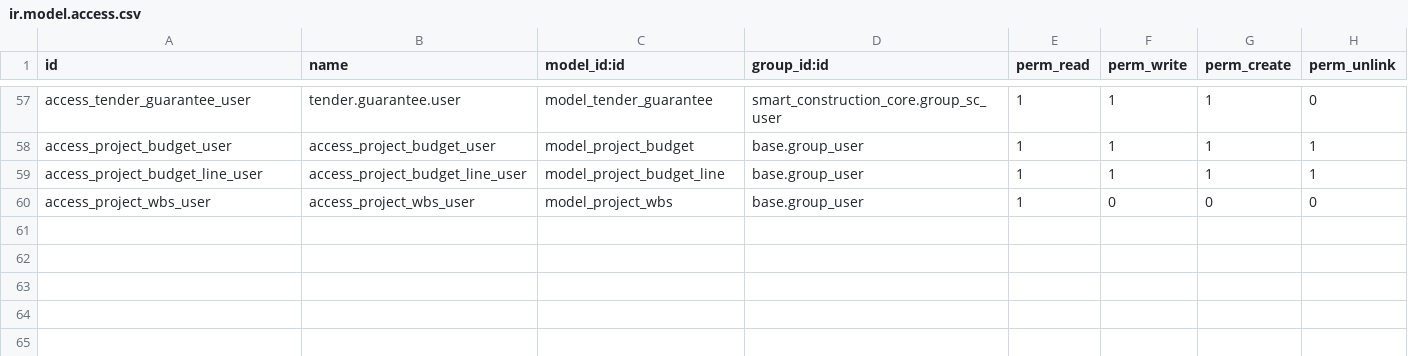
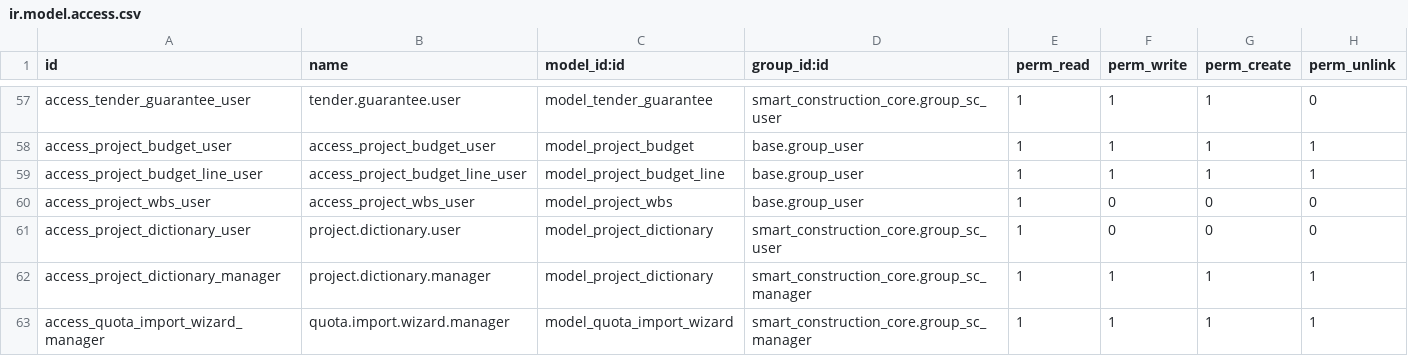
Before and after one commit to Leedefend/sce-backend-odoo, a CSV file: addons/smart_construction_core/security/ir.model.access.csv, drawn as a sheet; only a part is shown, gaps mark what is left out; the diff names each change by its address in the sheet, - before the commit and + after, or states it on an @@ line.

Commit message:
feat(norm-engine): improve quota center search, IME handling and UI interactions (#84)
本次提交对《四川2015定额引擎》中的“定额中心（Quota Center）”进行了搜索体验、输入法处理及界面交互的全面优化。

主要改进内容如下：
- 新增中文输入法（IME）合成态处理机制，避免用户尚未输入完成就触发搜索的问题。
- 搜索栏增加 600ms 防抖与最小字符长度限制，有效减少无效 RPC 请求，提高界面响应速度。
- 优化定额明细列表的行点击、悬停效果及选中态反馈，使交互体验更自然。
- 增强键盘操作能力：支持方向键移动光标、Enter 打开记录等快捷方式。
- 修复 Owl 生命周期中偶发的 “undefined.quota_code” 渲染异常，提高组件稳定性。
- 优化界面布局，包括：左右结构比例、表格行间距、吸顶表头、数值列对齐方式等。
- 改进树形导航在切换节点及搜索过滤时的表现，使数据加载过程更流畅。

本次优化显著提升了定额中心的可用性、稳定性与整体用户体验，为后续功能扩展奠定了更可靠的基础。

```diff
--- a/addons/smart_construction_core/security/ir.model.access.csv
+++ b/addons/smart_construction_core/security/ir.model.access.csv
+row 61: access_project_dictionary_user | project.dictionary.user | model_project_dictionary | smart_construction_core.group_sc_user | 1 | 0 | 0 | 0
+row 62: access_project_dictionary_manager | project.dictionary.manager | model_project_dictionary | smart_construction_core.group_sc_manager | 1 | 1 | 1 | 1
+row 63: access_quota_import_wizard_manager | quota.import.wizard.manager | model_quota_import_wizard | smart_construction_core.group_sc_manager | 1 | 1 | 1 | 1
```
Also changed, not shown: 25 other files.
